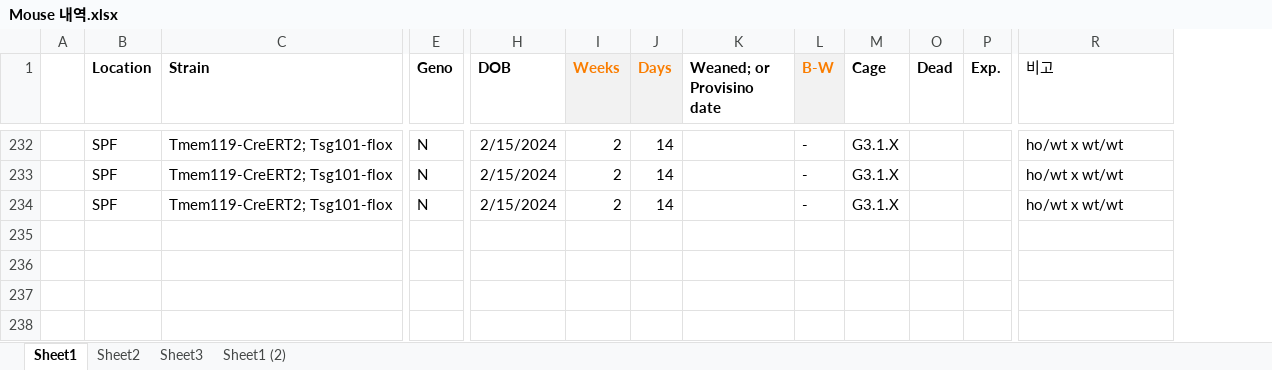
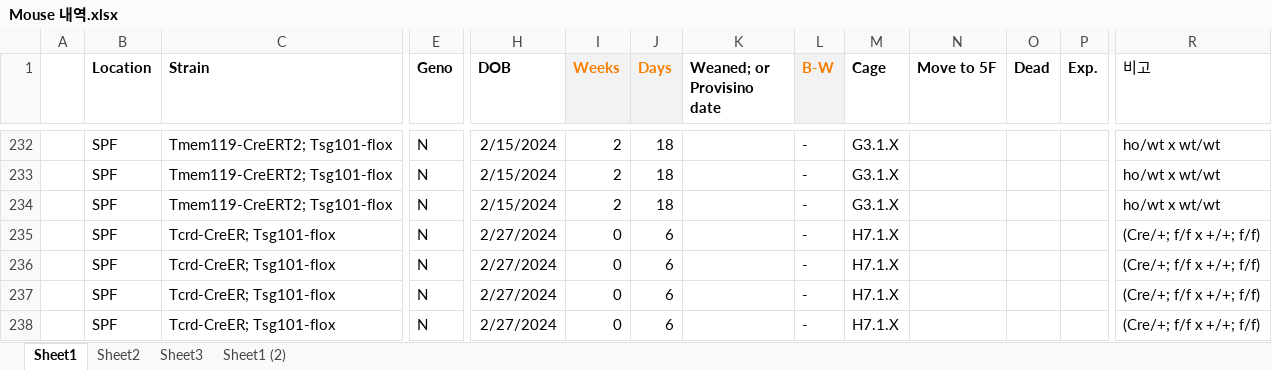
Before and after one commit to Sungwoo-Chang/spf, an Excel workbook: Mouse 내역.xlsx, sheet Sheet1, drawn as a sheet; only a part is shown, gaps mark what is left out; values as stored, in another font and other column widths than the file's, no borders; conditional formats not drawn; rows hold the shown columns only; the diff covers the shown part only; the diff names each change by its address in the sheet, - before the commit and + after, or states it on an @@ line.

```diff
--- a/Mouse 내역.xlsx (sheet Sheet1)
+++ b/Mouse 내역.xlsx (sheet Sheet1)
@@ column N (Move to 5F) unhidden, empty @@
-J232:J234 (Days): 14
+J232:J234 (Days): 18
+row 235:  | SPF | Tcrd-CreER; Tsg101-flox | N | 2/27/2024 | 0 | 6 |  | - | H7.1.X |  |  |  | (Cre/+; f/f x +/+; f/f)
+row 236:  | SPF | Tcrd-CreER; Tsg101-flox | N | 2/27/2024 | 0 | 6 |  | - | H7.1.X |  |  |  | (Cre/+; f/f x +/+; f/f)
+row 237:  | SPF | Tcrd-CreER; Tsg101-flox | N | 2/27/2024 | 0 | 6 |  | - | H7.1.X |  |  |  | (Cre/+; f/f x +/+; f/f)
+row 238:  | SPF | Tcrd-CreER; Tsg101-flox | N | 2/27/2024 | 0 | 6 |  | - | H7.1.X |  |  |  | (Cre/+; f/f x +/+; f/f)
```
Also changed, not shown: 68 added rows, 6 removed rows and 5 hidden or unhidden rows elsewhere in this sheet, sheet Sheet3, formulas that keep their value, hidden cells, charts or pictures.
